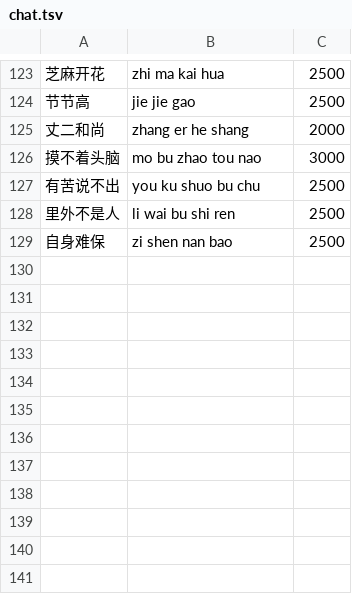
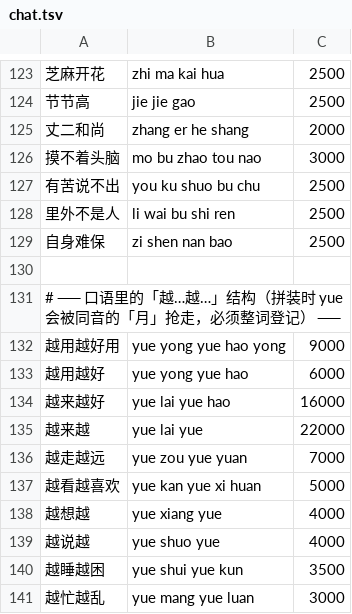
Before and after one commit to sevenaaaaaaaaa/liana, a TSV file: crates/dict/data/packs/default/chat.tsv, drawn as a sheet; only a part is shown, gaps mark what is left out; the diff names each change by its address in the sheet, - before the commit and + after, or states it on an @@ line.

Commit message:
feat(ios): flatten settings into a one-level entry list with onboarding; add yue-phrases
设置页过去四个分类平铺：编辑器、导入、帮助全挤在一屏。现在一级只有四行
入口（带状态摘要），每个分类进自己的二级页，二级页不再显示分类切换条。
首页加三步上手，打完第一个字自动完成第二步。

命令台按「对这段文字 / 其他」分组，ordered 的语义不变（测试仍然锁排序）。

词库补 10 条「越…越…」整词：yue 的同音字里「月」词频最高，逐字拼装
拼不出「越用越好用」。

```diff
--- a/crates/dict/data/packs/default/chat.tsv
+++ b/crates/dict/data/packs/default/chat.tsv
+row 130: (empty)
+row 131: # ── 口语里的「越…越…」结构（拼装时 yue 会被同音的「月」抢走，必须整词登记） ──
+row 132: 越用越好用 | yue yong yue hao yong | 9000
+row 133: 越用越好 | yue yong yue hao | 6000
+row 134: 越来越好 | yue lai yue hao | 16000
+row 135: 越来越 | yue lai yue | 22000
+row 136: 越走越远 | yue zou yue yuan | 7000
+row 137: 越看越喜欢 | yue kan yue xi huan | 5000
+row 138: 越想越 | yue xiang yue | 4000
+row 139: 越说越 | yue shuo yue | 4000
+row 140: 越睡越困 | yue shui yue kun | 3500
+row 141: 越忙越乱 | yue mang yue luan | 3000
```
Also changed, not shown: 6 other files.
